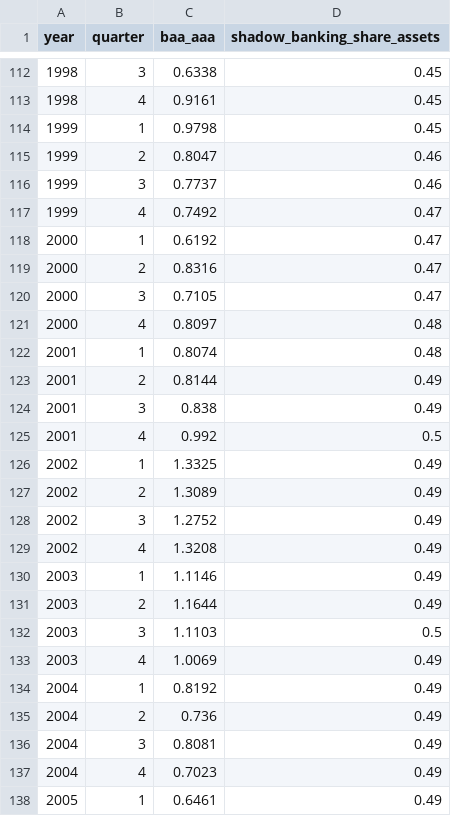
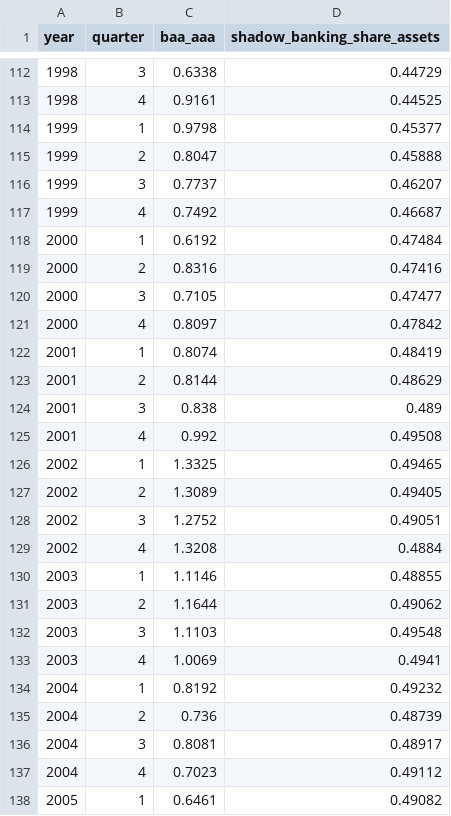
Before and after one commit to lucaguerrieri/nims, a CSV file: MATLAB/data/corporate_spread_quarterly_shadow_banking_share.csv, drawn as a sheet; only a part is shown, gaps mark what is left out; the diff covers the shown part only.

Commit message:
now include shadow_banking_share_assets to 4 decimal places.

```diff
--- a/MATLAB/data/corporate_spread_quarterly_shadow_banking_share.csv
+++ b/MATLAB/data/corporate_spread_quarterly_shadow_banking_share.csv
@@ -112,27 +112,27 @@ year,quarter,baa_aaa,shadow_banking_share_assets
-1998,3,0.6338,0.45
-1998,4,0.9161,0.45
-1999,1,0.9798,0.45
-1999,2,0.8047,0.46
-1999,3,0.7737,0.46
-1999,4,0.7492,0.47
-2000,1,0.6192,0.47
-2000,2,0.8316,0.47
-2000,3,0.7105,0.47
-2000,4,0.8097,0.48
-2001,1,0.8074,0.48
-2001,2,0.8144,0.49
-2001,3,0.838,0.49
-2001,4,0.992,0.5
-2002,1,1.3325,0.49
-2002,2,1.3089,0.49
-2002,3,1.2752,0.49
-2002,4,1.3208,0.49
-2003,1,1.1146,0.49
-2003,2,1.1644,0.49
-2003,3,1.1103,0.5
-2003,4,1.0069,0.49
-2004,1,0.8192,0.49
-2004,2,0.736,0.49
-2004,3,0.8081,0.49
-2004,4,0.7023,0.49
-2005,1,0.6461,0.49
+1998,3,0.6338,0.44729
+1998,4,0.9161,0.44525
+1999,1,0.9798,0.45377
+1999,2,0.8047,0.45888
+1999,3,0.7737,0.46207
+1999,4,0.7492,0.46687
+2000,1,0.6192,0.47484
+2000,2,0.8316,0.47416
+2000,3,0.7105,0.47477
+2000,4,0.8097,0.47842
+2001,1,0.8074,0.48419
+2001,2,0.8144,0.48629
+2001,3,0.838,0.489
+2001,4,0.992,0.49508
+2002,1,1.3325,0.49465
+2002,2,1.3089,0.49405
+2002,3,1.2752,0.49051
+2002,4,1.3208,0.4884
+2003,1,1.1146,0.48855
+2003,2,1.1644,0.49062
+2003,3,1.1103,0.49548
+2003,4,1.0069,0.4941
+2004,1,0.8192,0.49232
+2004,2,0.736,0.48739
+2004,3,0.8081,0.48917
+2004,4,0.7023,0.49112
+2005,1,0.6461,0.49082
```
Also changed, not shown: 86 edited cells elsewhere in this file, 1 other file.
